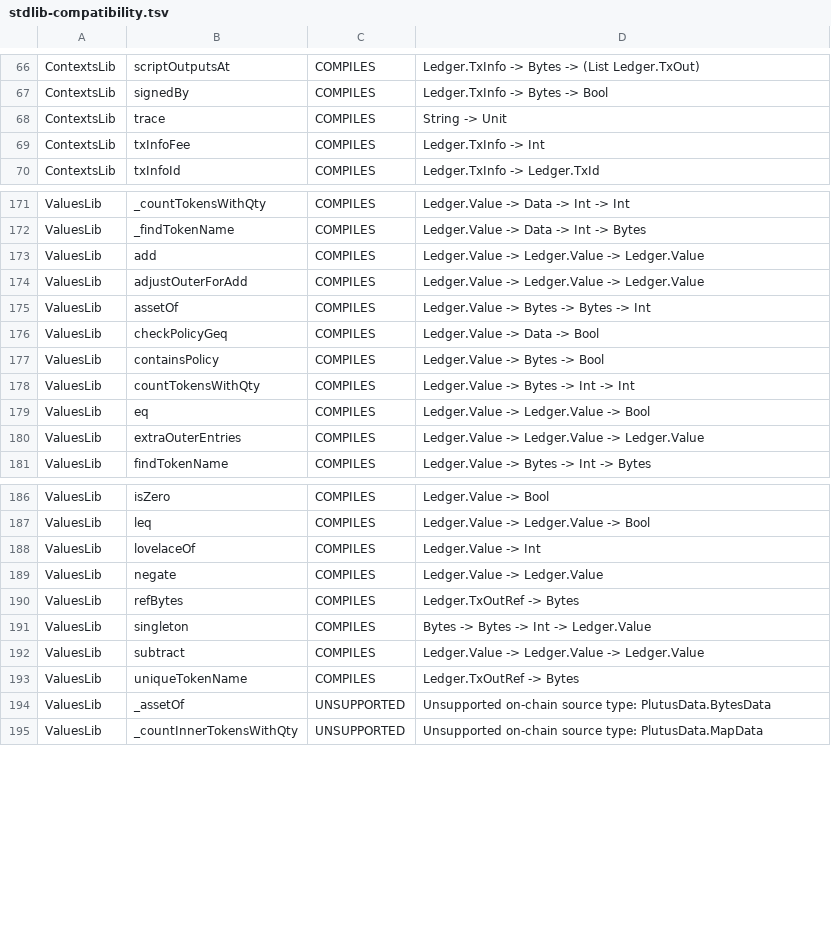
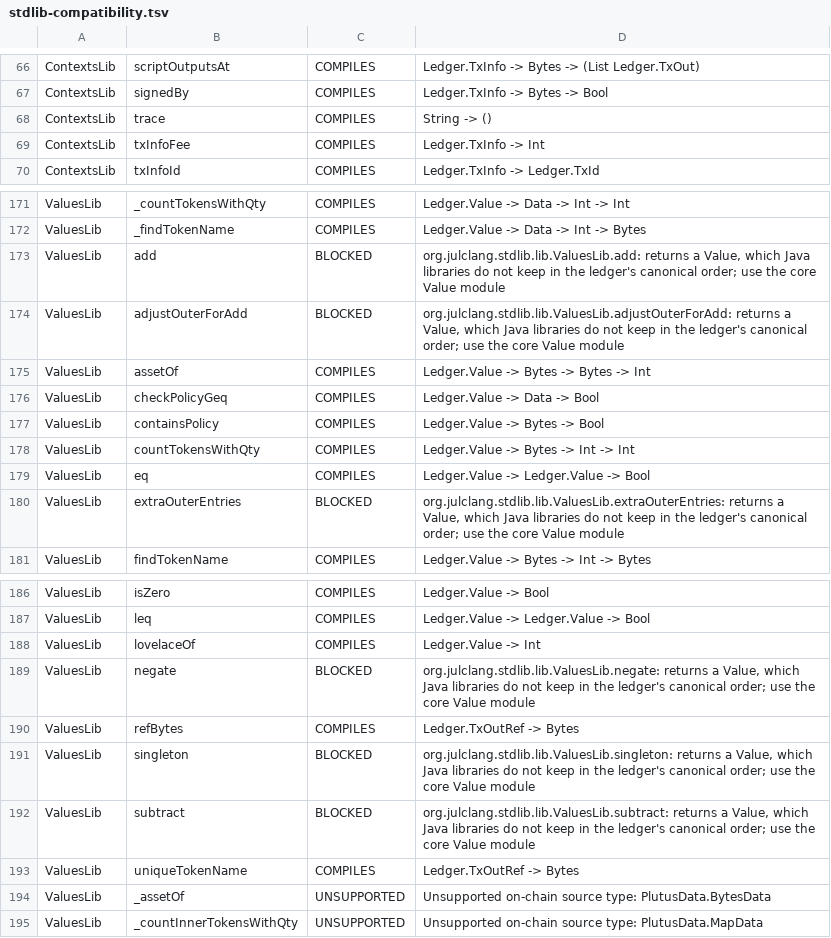
Before and after one commit to bloxbean/elci-lang, a TSV file: docs/stdlib-compatibility.tsv, drawn as a sheet; only a part is shown, gaps mark what is left out.

```diff
--- a/docs/stdlib-compatibility.tsv
+++ b/docs/stdlib-compatibility.tsv
@@ -67,3 +67,3 @@ ContextsLib	scriptOutputsAt	COMPILES	Ledger.TxInfo -> Bytes -> (List Ledger.TxOu
 ContextsLib	signedBy	COMPILES	Ledger.TxInfo -> Bytes -> Bool
-ContextsLib	trace	COMPILES	String -> Unit
+ContextsLib	trace	COMPILES	String -> ()
 ContextsLib	txInfoFee	COMPILES	Ledger.TxInfo -> Int
@@ -172,4 +172,4 @@ ValuesLib	_countTokensWithQty	COMPILES	Ledger.Value -> Data -> Int -> Int
 ValuesLib	_findTokenName	COMPILES	Ledger.Value -> Data -> Int -> Bytes
-ValuesLib	add	COMPILES	Ledger.Value -> Ledger.Value -> Ledger.Value
-ValuesLib	adjustOuterForAdd	COMPILES	Ledger.Value -> Ledger.Value -> Ledger.Value
+ValuesLib	add	BLOCKED	org.julclang.stdlib.lib.ValuesLib.add: returns a Value, which Java libraries do not keep in the ledger's canonical order; use the core Value module
+ValuesLib	adjustOuterForAdd	BLOCKED	org.julclang.stdlib.lib.ValuesLib.adjustOuterForAdd: returns a Value, which Java libraries do not keep in the ledger's canonical order; use the core Value module
 ValuesLib	assetOf	COMPILES	Ledger.Value -> Bytes -> Bytes -> Int
@@ -179,3 +179,3 @@ ValuesLib	countTokensWithQty	COMPILES	Ledger.Value -> Bytes -> Int -> Int
 ValuesLib	eq	COMPILES	Ledger.Value -> Ledger.Value -> Bool
-ValuesLib	extraOuterEntries	COMPILES	Ledger.Value -> Ledger.Value -> Ledger.Value
+ValuesLib	extraOuterEntries	BLOCKED	org.julclang.stdlib.lib.ValuesLib.extraOuterEntries: returns a Value, which Java libraries do not keep in the ledger's canonical order; use the core Value module
 ValuesLib	findTokenName	COMPILES	Ledger.Value -> Bytes -> Int -> Bytes
@@ -188,6 +188,6 @@ ValuesLib	leq	COMPILES	Ledger.Value -> Ledger.Value -> Bool
 ValuesLib	lovelaceOf	COMPILES	Ledger.Value -> Int
-ValuesLib	negate	COMPILES	Ledger.Value -> Ledger.Value
+ValuesLib	negate	BLOCKED	org.julclang.stdlib.lib.ValuesLib.negate: returns a Value, which Java libraries do not keep in the ledger's canonical order; use the core Value module
 ValuesLib	refBytes	COMPILES	Ledger.TxOutRef -> Bytes
-ValuesLib	singleton	COMPILES	Bytes -> Bytes -> Int -> Ledger.Value
-ValuesLib	subtract	COMPILES	Ledger.Value -> Ledger.Value -> Ledger.Value
+ValuesLib	singleton	BLOCKED	org.julclang.stdlib.lib.ValuesLib.singleton: returns a Value, which Java libraries do not keep in the ledger's canonical order; use the core Value module
+ValuesLib	subtract	BLOCKED	org.julclang.stdlib.lib.ValuesLib.subtract: returns a Value, which Java libraries do not keep in the ledger's canonical order; use the core Value module
 ValuesLib	uniqueTokenName	COMPILES	Ledger.TxOutRef -> Bytes
```
Also changed, not shown: 42 other files.
